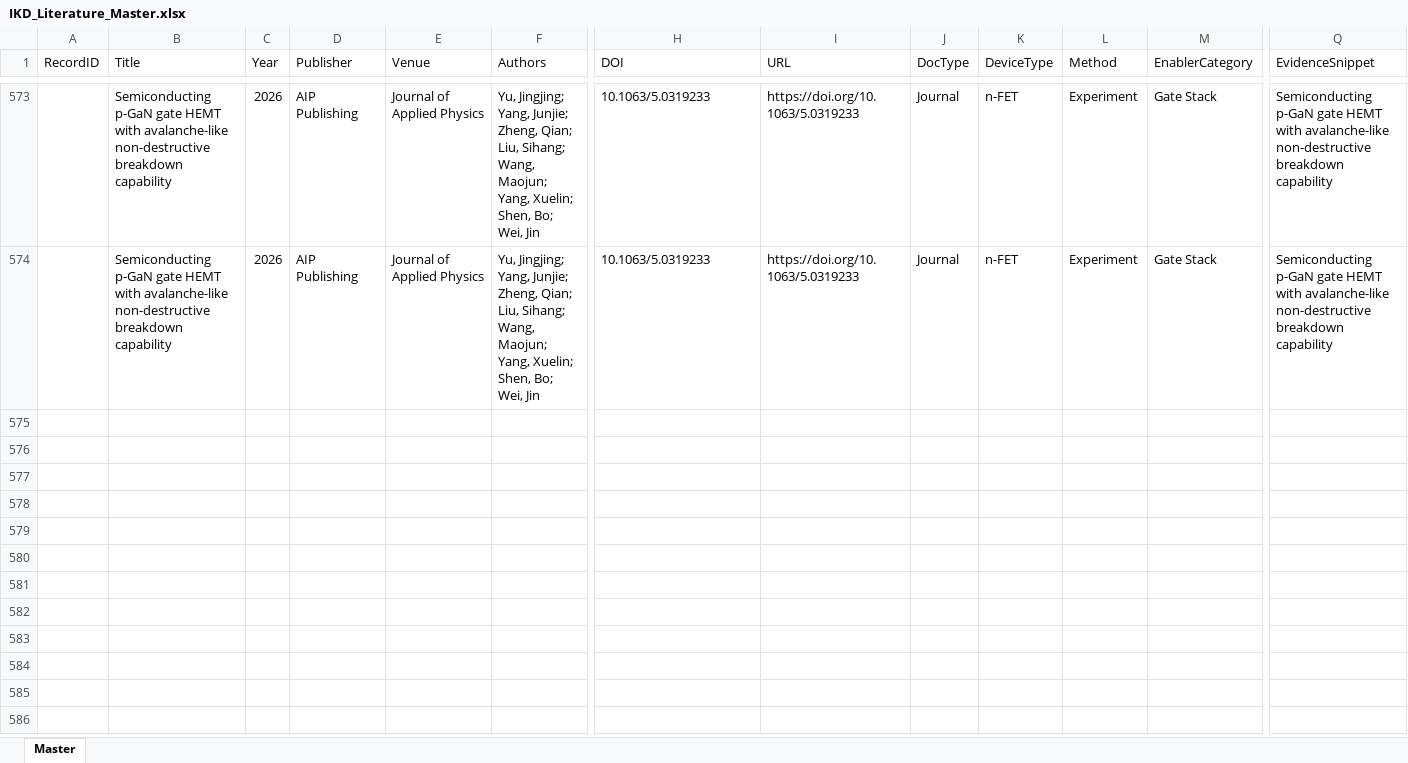
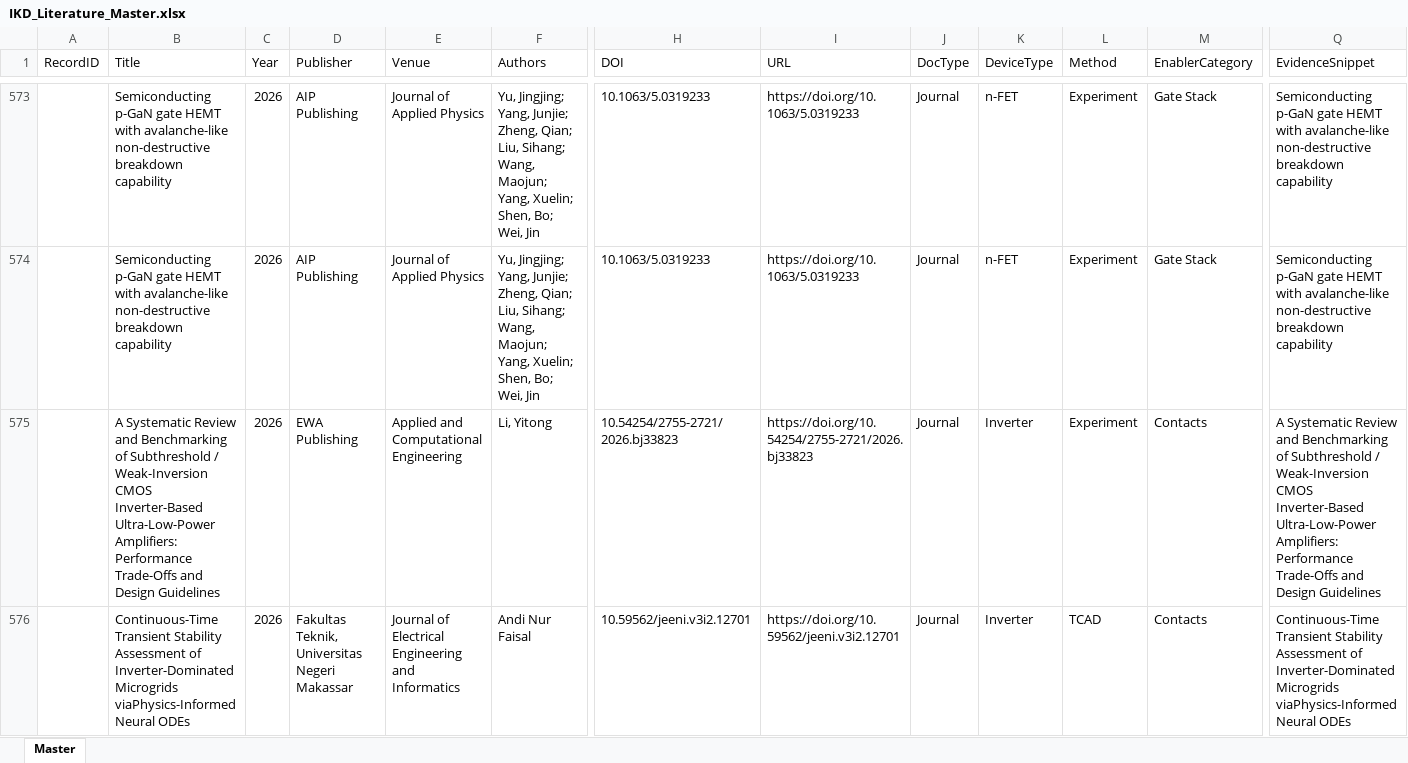
Before and after one commit to kainlulow/IKD_GaN_CMOS, an Excel workbook: 01_literature/IKD_Literature_Master.xlsx, sheet Master, drawn as a sheet; only a part is shown, gaps mark what is left out; values as stored, in another font and other column widths than the file's, no borders; rows hold the shown columns only; the diff covers the shown part only; the diff names each change by its address in the sheet, - before the commit and + after, or states it on an @@ line.

```diff
--- a/01_literature/IKD_Literature_Master.xlsx (sheet Master)
+++ b/01_literature/IKD_Literature_Master.xlsx (sheet Master)
+row 575:  | A Systematic Review and Benchmarking of Subthreshold / Weak-Inversion CMOS Inverter-Based Ultra-Low-Power Amplifiers: Performance Trade-Offs and Design Guidelines | 2026 | EWA Publishing | Applied and Computational Engineering | Li, Yitong | 10.54254/2755-2721/2026.bj33823 | https://doi.org/10.54254/2755-2721/2026.bj33823 | Journal | Inverter | Experiment | Contacts | A Systematic Review and Benchmarking of Subthreshold / Weak-Inversion CMOS Inverter-Based Ultra-Low-Power Amplifiers: Performance Trade-Offs and Design Guidelines
+row 576:  | Continuous-Time Transient Stability Assessment of Inverter-Dominated Microgrids viaPhysics-Informed Neural ODEs | 2026 | Fakultas Teknik, Universitas Negeri Makassar | Journal of Electrical Engineering and Informatics | Andi Nur Faisal | 10.59562/jeeni.v3i2.12701 | https://doi.org/10.59562/jeeni.v3i2.12701 | Journal | Inverter | TCAD | Contacts | Continuous-Time Transient Stability Assessment of Inverter-Dominated Microgrids viaPhysics-Informed Neural ODEs
```
Also changed, not shown: 4 added rows elsewhere in this sheet, 2 other files.
